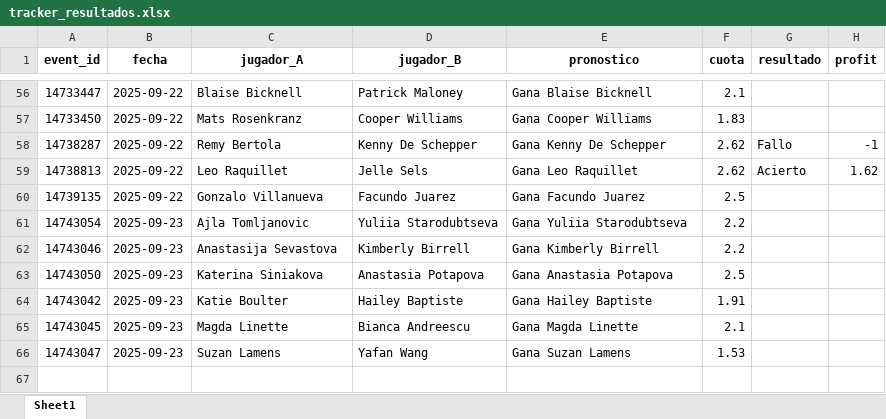
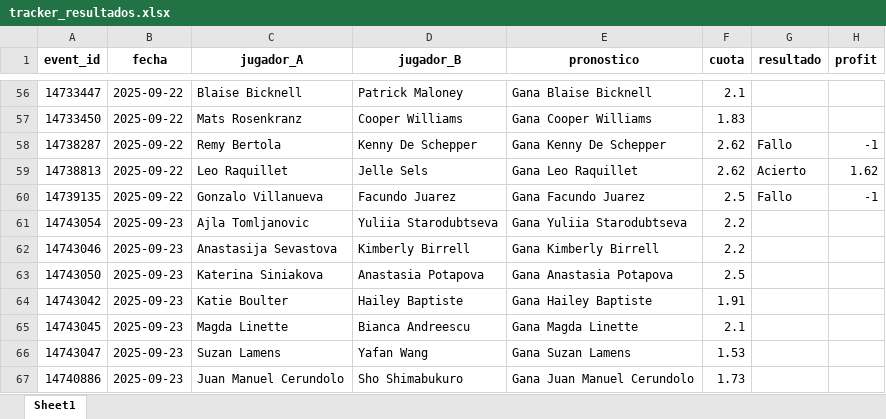
Before and after one commit to andreuroigv/tennis-tracker-app, an Excel workbook: tracker_resultados.xlsx, sheet Sheet1, drawn as a sheet; only a part is shown, gaps mark what is left out; values as stored, in another font and other column widths than the file's, no borders; the diff names each change by its address in the sheet, - before the commit and + after, or states it on an @@ line.

Commit message:
🔄 Actualización automática del tracker

```diff
--- a/tracker_resultados.xlsx (sheet Sheet1)
+++ b/tracker_resultados.xlsx (sheet Sheet1)
-G60 (resultado): (empty)
+G60 (resultado): Fallo
-H60 (profit): (empty)
+H60 (profit): -1
+row 67: 14740886 | 2025-09-23 | Juan Manuel Cerundolo | Sho Shimabukuro | Gana Juan Manuel Cerundolo | 1.73
```
